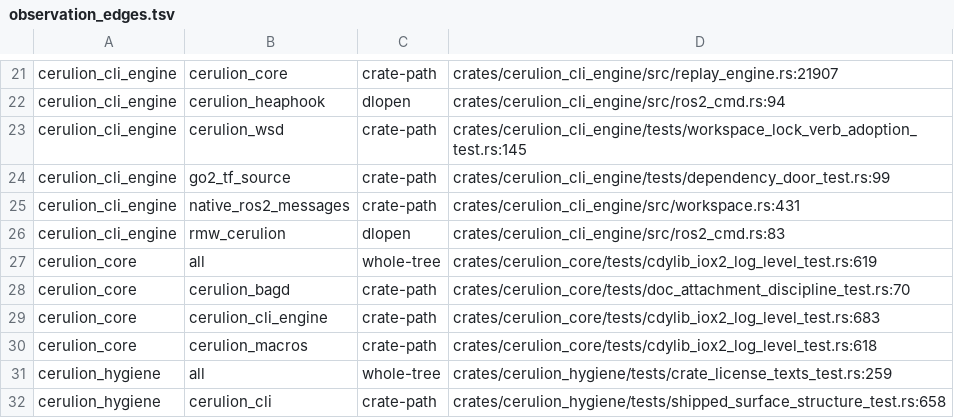
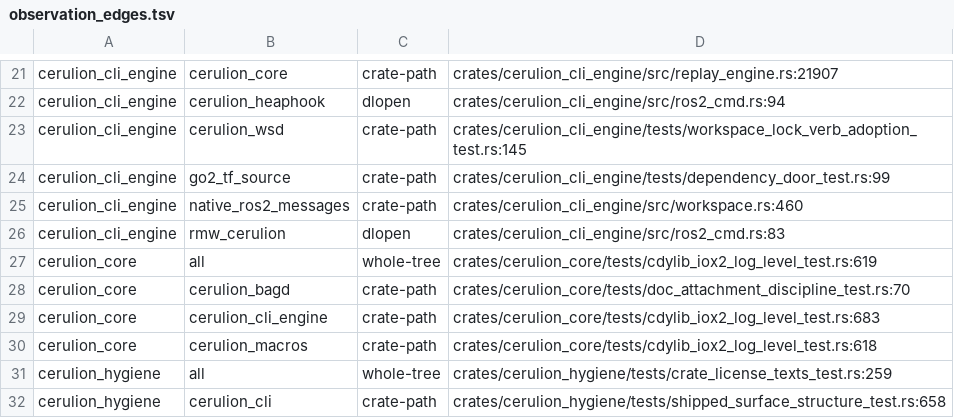
Before and after one commit to cerulion-inc/cerulion, a TSV file: tools/ci/observation_edges.tsv, drawn as a sheet; only a part is shown, gaps mark what is left out.

Commit message:
fix(cli): reserve workspace paths before scaffolding
Reserve workspace destinations before scaffolding so ordinary creation or initializing an absent folder cannot overwrite a starter published after their advisory checks. Preserve existing-folder initialization and nested ordinary workspace paths. Decode the scanner header exactly, refresh the source observation witness, and state dependency selection without stale contributor references.

```diff
--- a/tools/ci/observation_edges.tsv
+++ b/tools/ci/observation_edges.tsv
@@ -24,3 +24,3 @@ cerulion_cli_engine	cerulion_wsd	crate-path	crates/cerulion_cli_engine/tests/wor
 cerulion_cli_engine	go2_tf_source	crate-path	crates/cerulion_cli_engine/tests/dependency_door_test.rs:99
-cerulion_cli_engine	native_ros2_messages	crate-path	crates/cerulion_cli_engine/src/workspace.rs:431
+cerulion_cli_engine	native_ros2_messages	crate-path	crates/cerulion_cli_engine/src/workspace.rs:460
 cerulion_cli_engine	rmw_cerulion	dlopen	crates/cerulion_cli_engine/src/ros2_cmd.rs:83
```
Also changed, not shown: 6 other files.
